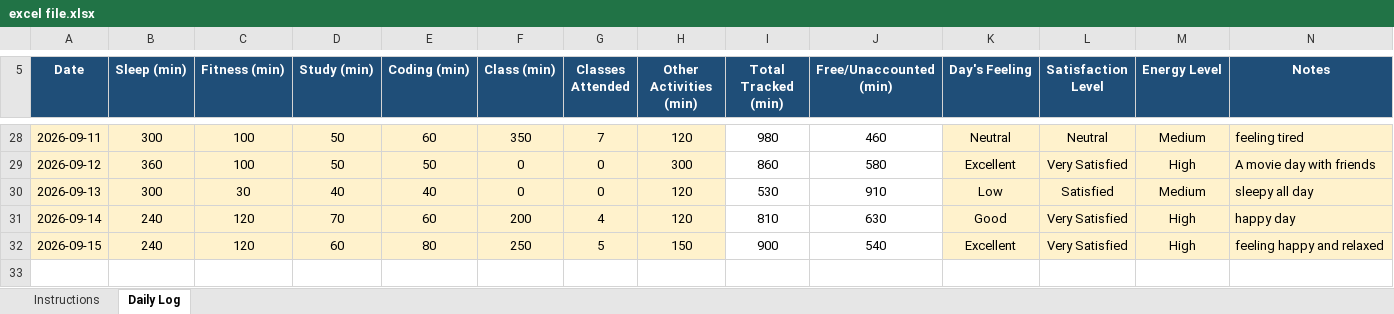
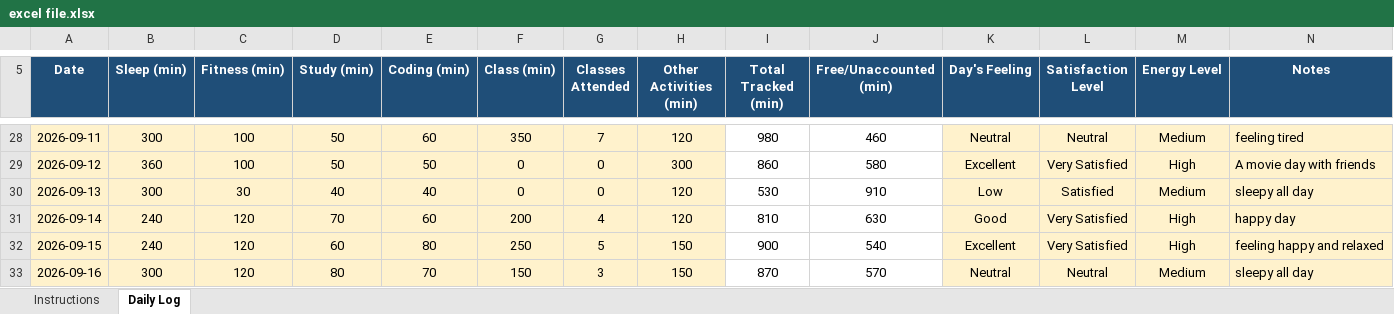
Before and after one commit to chhayasachdeva06/CAP776-Daily-Work, an Excel workbook: excel file.xlsx, sheet Daily Log, drawn as a sheet; only a part is shown, gaps mark what is left out; values as stored, in another font and other column widths than the file's, no borders; conditional formats not drawn; the diff names each change by its address in the sheet, - before the commit and + after, or states it on an @@ line.

Commit message:
Add files via upload

```diff
--- a/excel file.xlsx (sheet Daily Log)
+++ b/excel file.xlsx (sheet Daily Log)
+row 33: 2026-09-16 | 300 | 120 | 80 | 70 | 150 | 3 | 150 | 870 | 570 | Neutral | Neutral | Medium | sleepy all day
```
